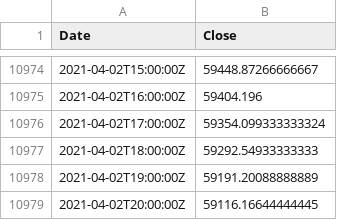
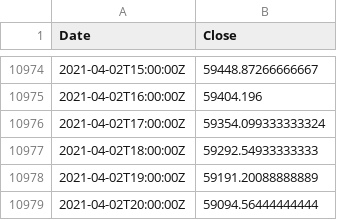
Before and after one commit to hackistic/gm, a CSV file: WMA60_2000_020421.csv, drawn as a sheet; only a part is shown, gaps mark what is left out.

Commit message:
Update WMA60_2000_020421.csv

```diff
--- a/WMA60_2000_020421.csv
+++ b/WMA60_2000_020421.csv
@@ -10978,2 +10978,2 @@ Date,Close
 2021-04-02T19:00:00Z,59191.20088888889
-2021-04-02T20:00:00Z,59116.16644444445
+2021-04-02T20:00:00Z,59094.56444444444
```
